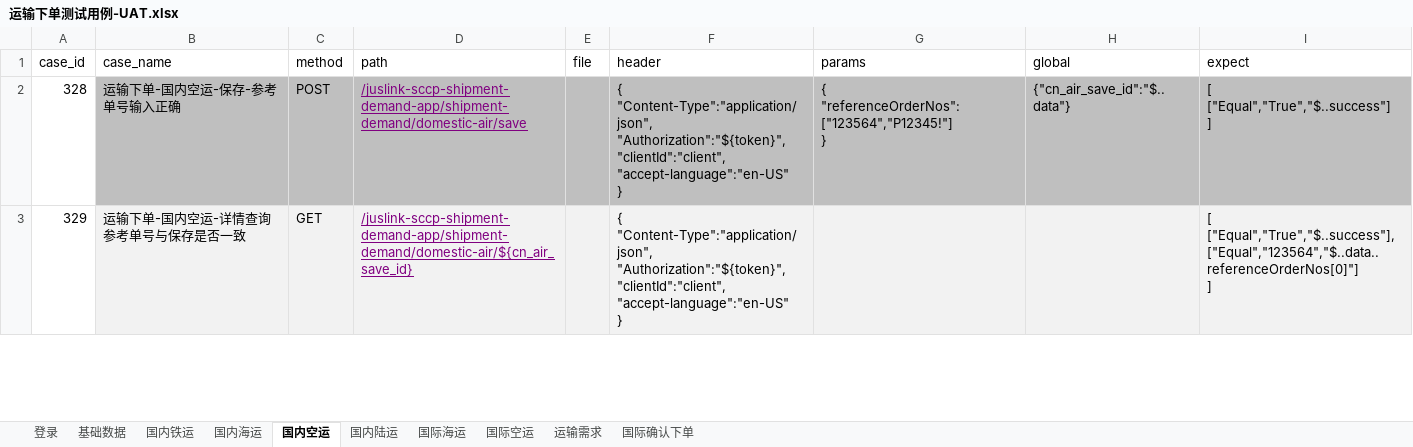
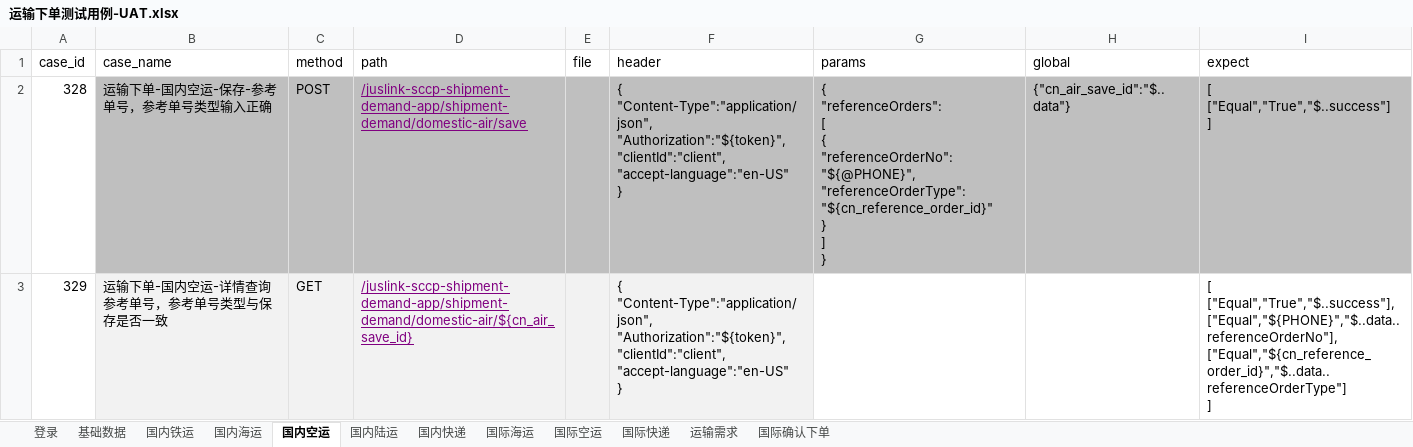
Before and after one commit to tan0833/dynamic_inventory_api, an Excel workbook: data/运输下单测试用例-UAT.xlsx, sheet 国内空运, drawn as a sheet; only a part is shown; values as stored, in another font and other column widths than the file's, no borders; ↵ is a line break in a cell; the diff covers the shown part only; the diff names each change by its address in the sheet, - before the commit and + after, or states it on an @@ line.

```diff
--- a/data/运输下单测试用例-UAT.xlsx (sheet 国内空运)
+++ b/data/运输下单测试用例-UAT.xlsx (sheet 国内空运)
+sheet tab: 国内快递
+sheet tab: 国际快递
-B2 (case_name): 运输下单-国内空运-保存-参考单号输入正确
+B2 (case_name): 运输下单-国内空运-保存-参考单号，参考单号类型输入正确
-G2 (params): { ↵ "referenceOrderNos":["123564","P12345!"] ↵ }
+G2 (params): { ↵ "referenceOrders": ↵ [ ↵ { ↵ "referenceOrderNo": "${@PHONE}", ↵ "referenceOrderType": "${cn_reference_order_id}" ↵ } ↵ ] ↵ }
-B3 (case_name): 运输下单-国内空运-详情查询参考单号与保存是否一致
+B3 (case_name): 运输下单-国内空运-详情查询参考单号，参考单号类型与保存是否一致
-G3:I3 fill: #F2F2F2
+G3:I3 fill: none
-I3 (expect): [ ↵ ["Equal","True","$..success"], ↵ ["Equal","123564","$..data..referenceOrderNos[0]"] ↵ ]
+I3 (expect): [ ↵ ["Equal","True","$..success"], ↵ ["Equal","${PHONE}","$..data..referenceOrderNo"], ↵ ["Equal","${cn_reference_order_id}","$..data..referenceOrderType"] ↵ ]
```
Also changed, not shown: 16 edited cells elsewhere in this sheet, sheet 运输需求, sheet 基础数据, sheet 国际空运, sheet 国内海运, sheet 国际海运, sheet 国内陆运, 2 more sheets, data/运输下单测试用例-SIT.xlsx, 13 other files.
